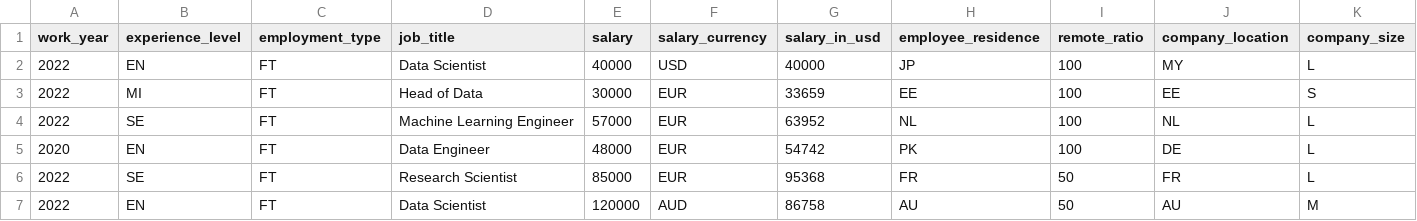
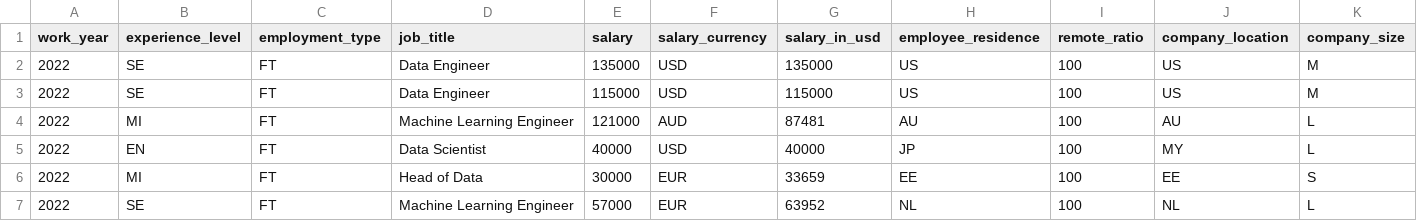
Before and after one commit to foorilla/ai-jobs-net-salaries, a CSV file: salaries.csv, drawn as a sheet; only a part is shown; the shorter side is filled out with more unchanged rows; the diff names each change by its address in the sheet, - before the commit and + after, or states it on an @@ line.

Commit message:
Update salaries data.

```diff
--- a/salaries.csv
+++ b/salaries.csv
+row 2: 2022 | SE | FT | Data Engineer | 135000 | USD | 135000 | US | 100 | US | M
+row 3: 2022 | SE | FT | Data Engineer | 115000 | USD | 115000 | US | 100 | US | M
+row 4: 2022 | MI | FT | Machine Learning Engineer | 121000 | AUD | 87481 | AU | 100 | AU | L
```
Also changed, not shown: 1 other file.
